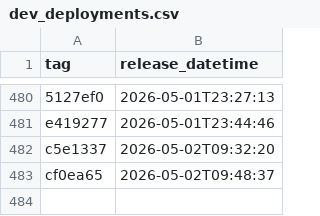
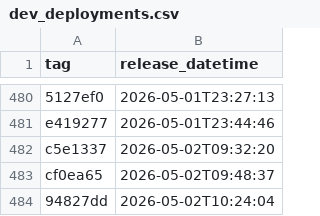
Before and after one commit to uk-gov-mirror/nhsdigital.eps-FHIR-validator-lambda, a CSV file: _data/dev_deployments.csv, drawn as a sheet; only a part is shown, gaps mark what is left out.

```diff
--- a/_data/dev_deployments.csv
+++ b/_data/dev_deployments.csv
@@ -483 +483,2 @@ c5e1337,2026-05-02T09:32:20
 cf0ea65,2026-05-02T09:48:37
+94827dd,2026-05-02T10:24:04
```
Also changed, not shown: 1 other file.
